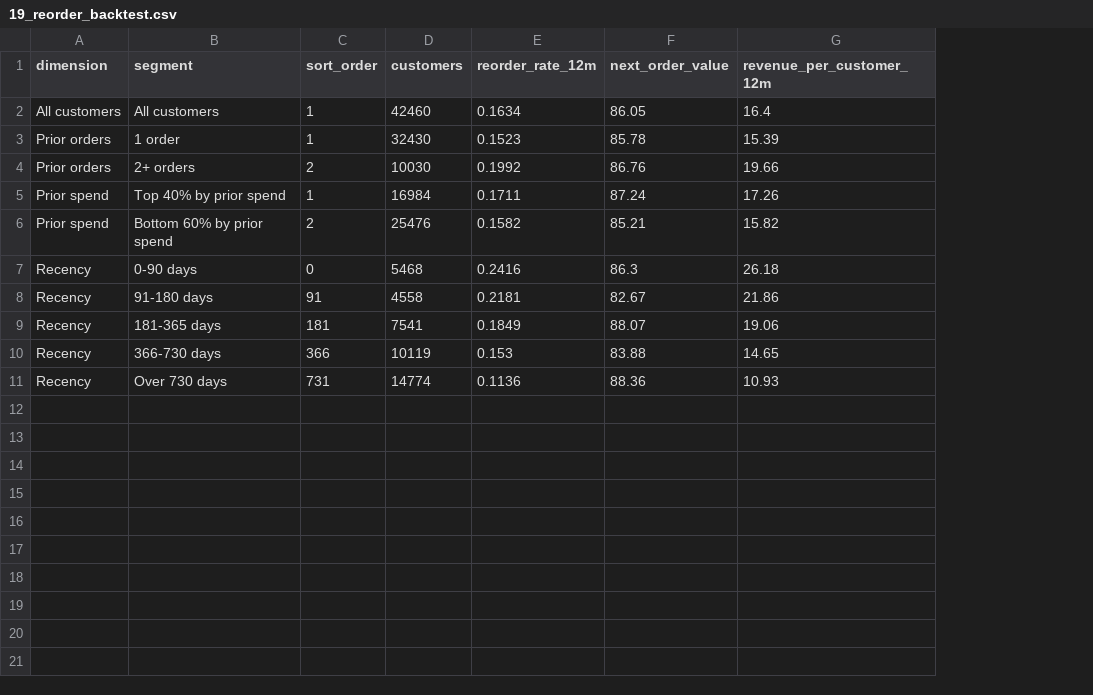
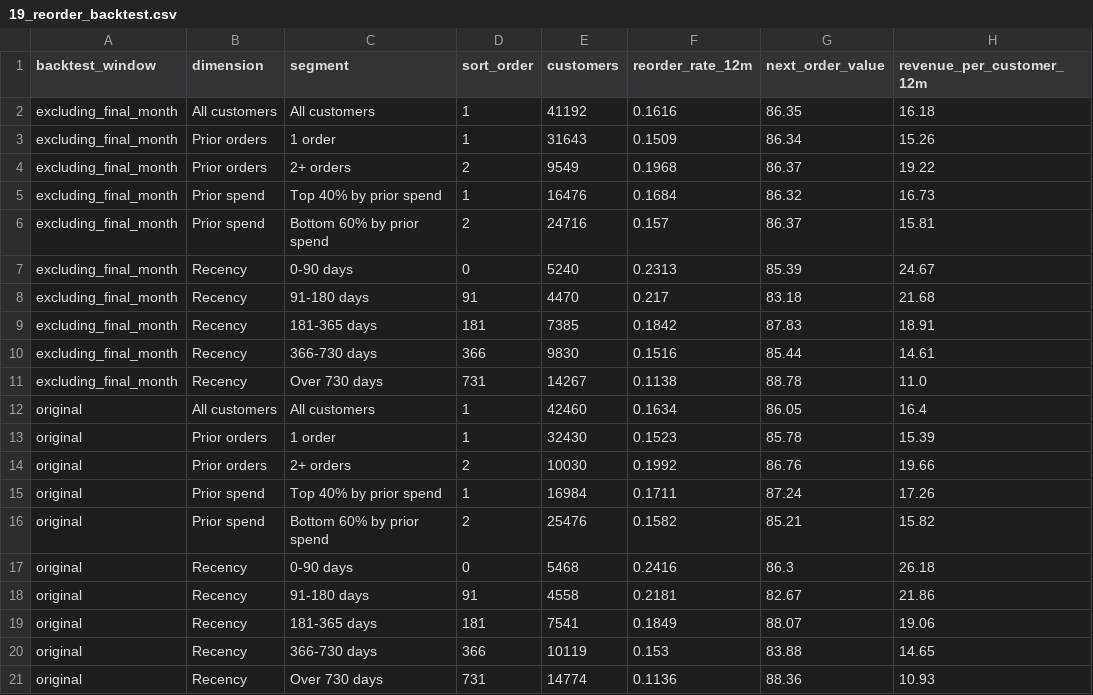
Before and after one commit to kinjalbagal/ecommerce-customer-revenue-analytics, a CSV file: analysis/outputs/19_reorder_backtest.csv, drawn as a sheet; the diff names each change by its address in the sheet, - before the commit and + after, or states it on an @@ line.

```diff
--- a/analysis/outputs/19_reorder_backtest.csv
+++ b/analysis/outputs/19_reorder_backtest.csv
+column A (backtest_window), rows 12-21: all original
+row 2: excluding_final_month | All customers | All customers | 1 | 41192 | 0.1616 | 86.35 | 16.18
+row 3: excluding_final_month | Prior orders | 1 order | 1 | 31643 | 0.1509 | 86.34 | 15.26
+row 4: excluding_final_month | Prior orders | 2+ orders | 2 | 9549 | 0.1968 | 86.37 | 19.22
+row 5: excluding_final_month | Prior spend | Top 40% by prior spend | 1 | 16476 | 0.1684 | 86.32 | 16.73
+row 6: excluding_final_month | Prior spend | Bottom 60% by prior spend | 2 | 24716 | 0.157 | 86.37 | 15.81
+row 7: excluding_final_month | Recency | 0-90 days | 0 | 5240 | 0.2313 | 85.39 | 24.67
+row 8: excluding_final_month | Recency | 91-180 days | 91 | 4470 | 0.217 | 83.18 | 21.68
+row 9: excluding_final_month | Recency | 181-365 days | 181 | 7385 | 0.1842 | 87.83 | 18.91
+row 10: excluding_final_month | Recency | 366-730 days | 366 | 9830 | 0.1516 | 85.44 | 14.61
+row 11: excluding_final_month | Recency | Over 730 days | 731 | 14267 | 0.1138 | 88.78 | 11.0
```
Also changed, not shown: analysis/outputs/20_reorder_backtest_recency_by_spend.csv, data/marts/mart_category_metrics.csv, 32 other files.
